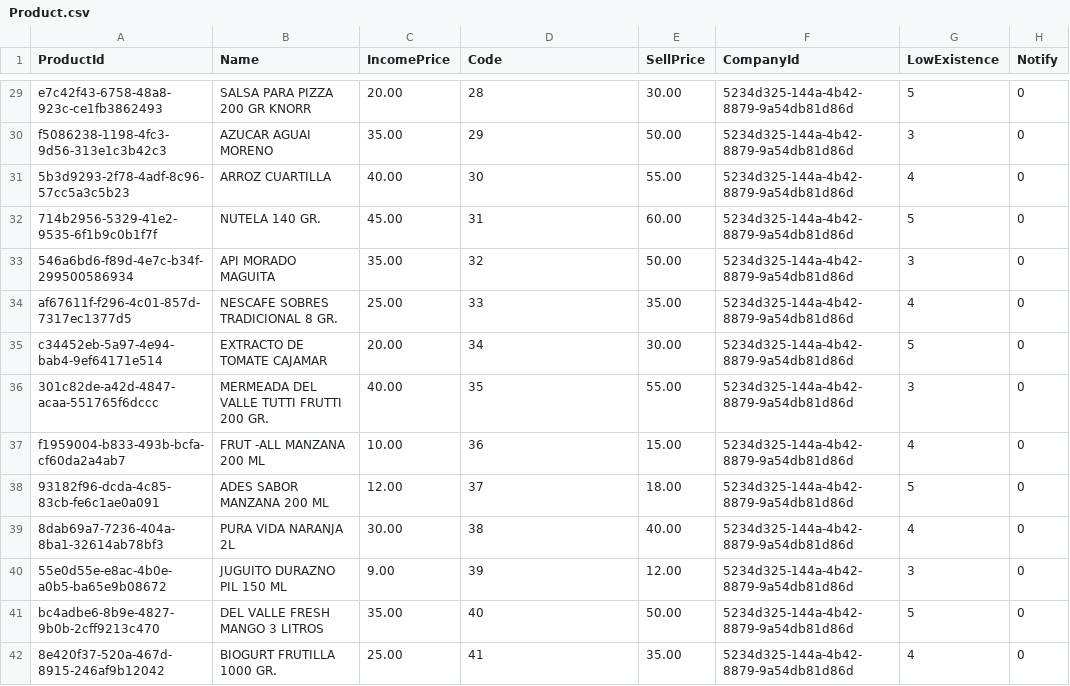
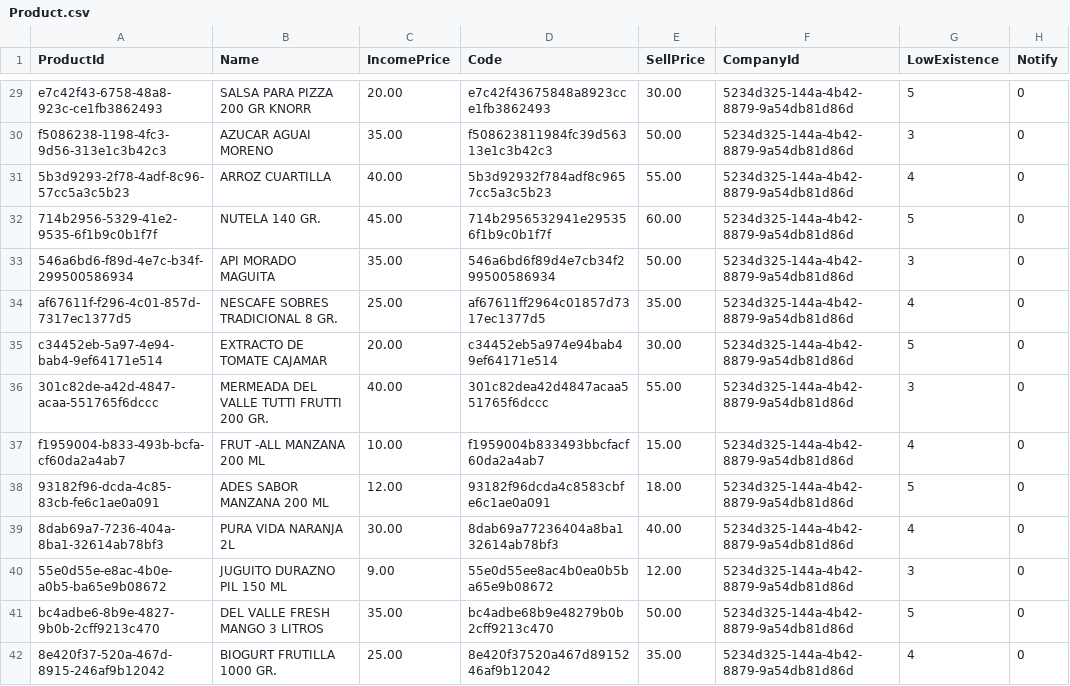
Before and after one commit to sofdev6-02-2024/LosAderezos, a CSV file: infrastructure/environments/product-management/productDB/Data/Hipermaxi/Product.csv, drawn as a sheet; only a part is shown, gaps mark what is left out; the diff covers the shown part only; the diff names each change by its address in the sheet, - before the commit and + after, or states it on an @@ line.

```diff
--- a/infrastructure/environments/product-management/productDB/Data/Hipermaxi/Product.csv
+++ b/infrastructure/environments/product-management/productDB/Data/Hipermaxi/Product.csv
-D29 (Code): 28
+D29 (Code): e7c42f43675848a8923cce1fb3862493
-D30 (Code): 29
+D30 (Code): f508623811984fc39d56313e1c3b42c3
-D31 (Code): 30
+D31 (Code): 5b3d92932f784adf8c9657cc5a3c5b23
-D32 (Code): 31
+D32 (Code): 714b2956532941e295356f1b9c0b1f7f
-D33 (Code): 32
+D33 (Code): 546a6bd6f89d4e7cb34f299500586934
-D34 (Code): 33
+D34 (Code): af67611ff2964c01857d7317ec1377d5
-D35 (Code): 34
+D35 (Code): c34452eb5a974e94bab49ef64171e514
-D36 (Code): 35
+D36 (Code): 301c82dea42d4847acaa551765f6dccc
-D37 (Code): 36
+D37 (Code): f1959004b833493bbcfacf60da2a4ab7
-D38 (Code): 37
+D38 (Code): 93182f96dcda4c8583cbfe6c1ae0a091
-D39 (Code): 38
+D39 (Code): 8dab69a77236404a8ba132614ab78bf3
-D40 (Code): 39
+D40 (Code): 55e0d55ee8ac4b0ea0b5ba65e9b08672
-D41 (Code): 40
+D41 (Code): bc4adbe68b9e48279b0b2cff9213c470
-D42 (Code): 41
+D42 (Code): 8e420f37520a467d8915246af9b12042
```
Also changed, not shown: 86 edited cells elsewhere in this file, 8 other files.
